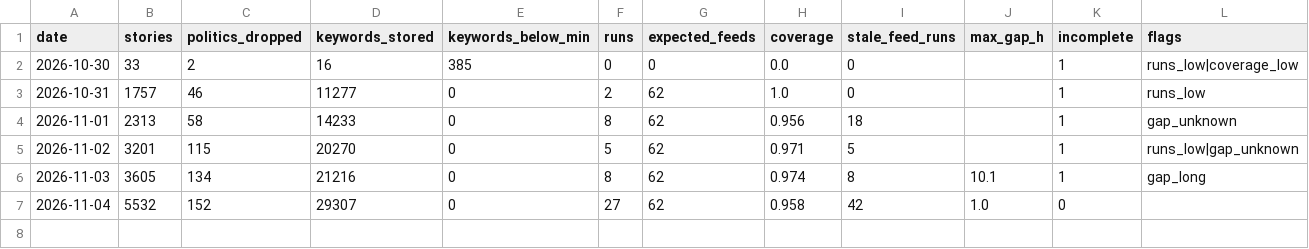
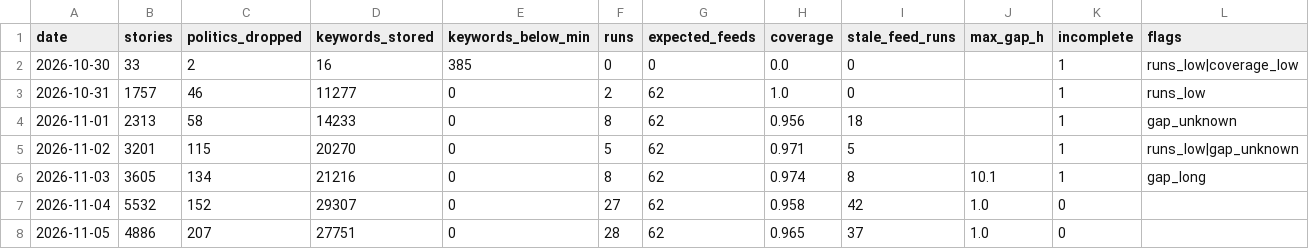
Before and after one commit to shintm7/Korea-Trend-Dashboard, a CSV file: data/days.csv, drawn as a sheet.

```diff
--- a/data/days.csv
+++ b/data/days.csv
@@ -7 +7,2 @@ date,stories,politics_dropped,keywords_stored,keywords_below_min,runs,expected_f
 2026-11-04,5532,152,29307,0,27,62,0.958,42,1.0,0,
+2026-11-05,4886,207,27751,0,28,62,0.965,37,1.0,0,
```
Also changed, not shown: 4 other files.
